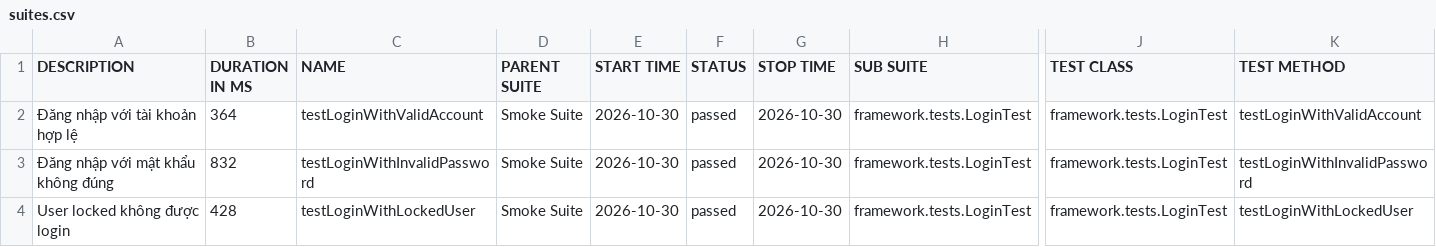
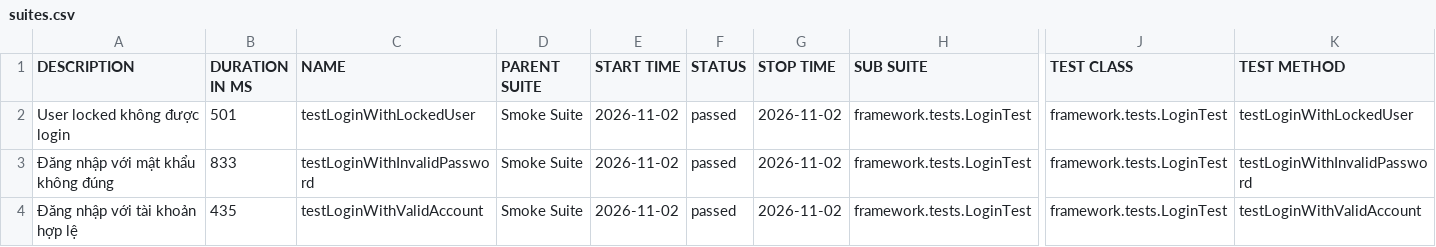
Before and after one commit to maiphun1412/selenium-framework, a CSV file: data/suites.csv, drawn as a sheet; only a part is shown, gaps mark what is left out; the diff names each change by its address in the sheet, - before the commit and + after, or states it on an @@ line.

```diff
--- a/data/suites.csv
+++ b/data/suites.csv
-A2 (DESCRIPTION): Đăng nhập với tài khoản hợp lệ
+A2 (DESCRIPTION): User locked không được login
-B2 (DURATION IN MS): 364
+B2 (DURATION IN MS): 501
-C2 (NAME): testLoginWithValidAccount
+C2 (NAME): testLoginWithLockedUser
-E2:E4 (START TIME): 2026-10-30
+E2:E4 (START TIME): 2026-11-02
-G2:G4 (STOP TIME): 2026-10-30
+G2:G4 (STOP TIME): 2026-11-02
-K2 (TEST METHOD): testLoginWithValidAccount
+K2 (TEST METHOD): testLoginWithLockedUser
-B3 (DURATION IN MS): 832
+B3 (DURATION IN MS): 833
-A4 (DESCRIPTION): User locked không được login
+A4 (DESCRIPTION): Đăng nhập với tài khoản hợp lệ
-B4 (DURATION IN MS): 428
+B4 (DURATION IN MS): 435
-C4 (NAME): testLoginWithLockedUser
+C4 (NAME): testLoginWithValidAccount
-K4 (TEST METHOD): testLoginWithLockedUser
+K4 (TEST METHOD): testLoginWithValidAccount
```
Also changed, not shown: 34 other files.
